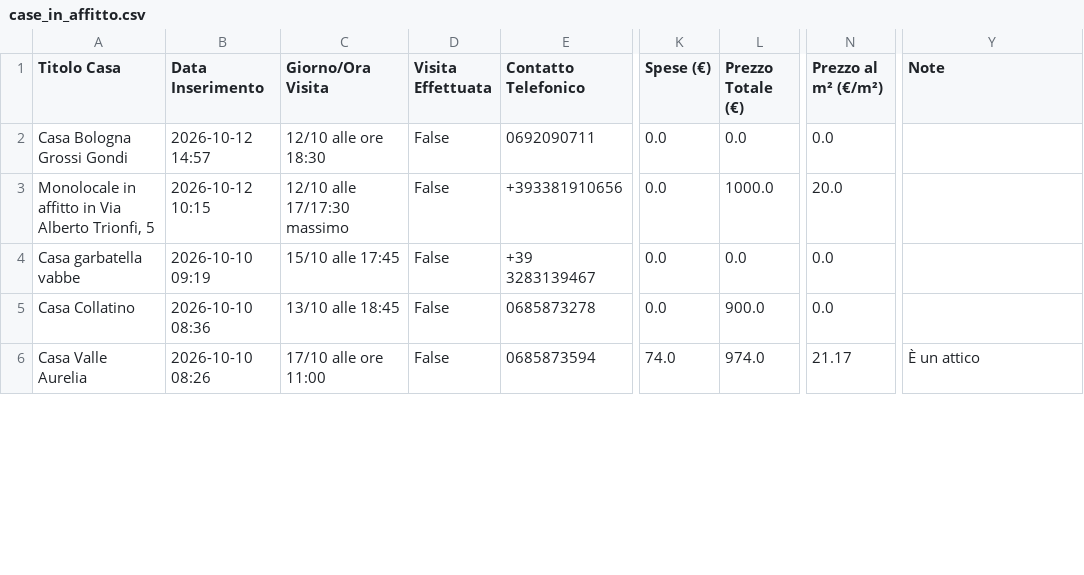
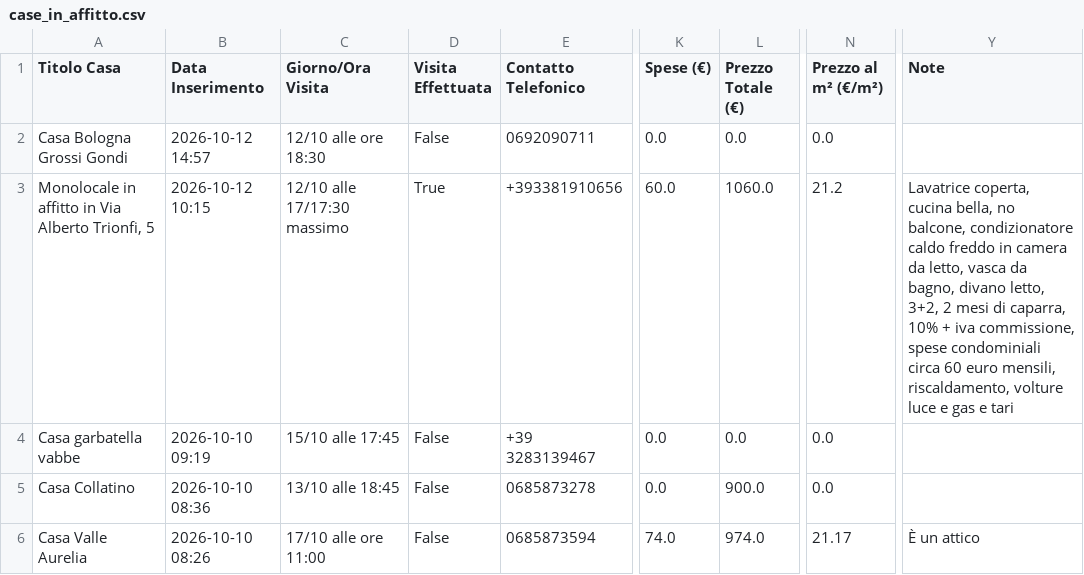
Before and after one commit to Nitrowarrior98/Case_in_affitto, a CSV file: case_in_affitto.csv, drawn as a sheet; only a part is shown, gaps mark what is left out; the diff names each change by its address in the sheet, - before the commit and + after, or states it on an @@ line.

Commit message:
Aggiornamento catalogo 2026-10-12 15:56

```diff
--- a/case_in_affitto.csv
+++ b/case_in_affitto.csv
-D3 (Visita Effettuata): False
+D3 (Visita Effettuata): True
-K3 (Spese (€)): 0.0
+K3 (Spese (€)): 60.0
-L3 (Prezzo Totale (€)): 1000.0
+L3 (Prezzo Totale (€)): 1060.0
-N3 (Prezzo al m² (€/m²)): 20.0
+N3 (Prezzo al m² (€/m²)): 21.2
-Y3 (Note): (empty)
+Y3 (Note): Lavatrice coperta, cucina bella, no balcone, condizionatore caldo freddo in camera da letto, vasca da bagno, divano letto, 3+2, 2 mesi di caparra, 10% + iva commissione, spese condominiali circa 60 euro mensili, riscaldamento, volture luce e gas e tari
```
